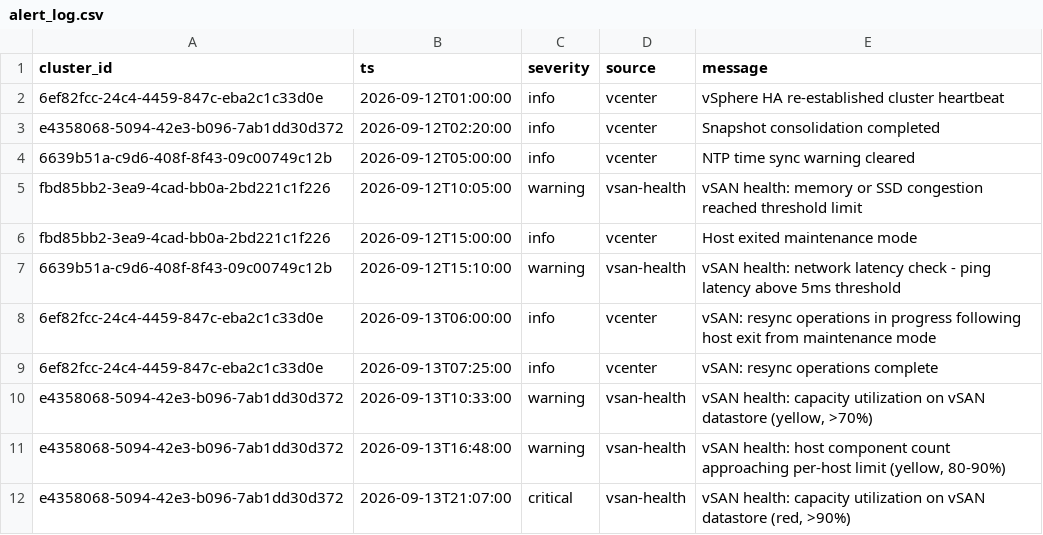
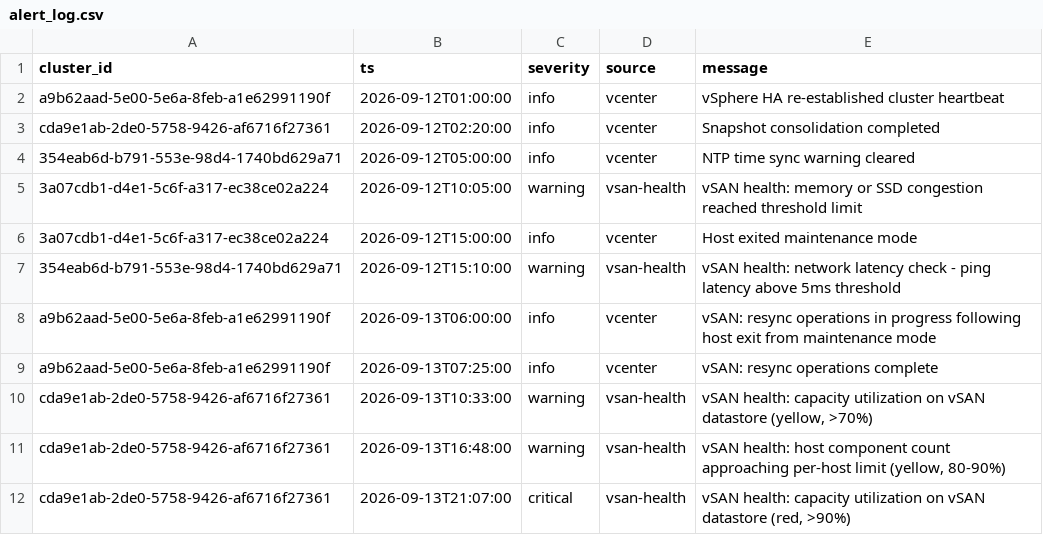
Before and after one commit to aa002045/ops-command-center, a CSV file: pipeline/out/alert_log.csv, drawn as a sheet.

Commit message:
Phase 04: ingestion pipeline (batch + live), fix generator ID determinism and UTF-8 encoding

```diff
--- a/pipeline/out/alert_log.csv
+++ b/pipeline/out/alert_log.csv
@@ -1,12 +1,12 @@
 cluster_id,ts,severity,source,message
-6ef82fcc-24c4-4459-847c-eba2c1c33d0e,2026-09-12T01:00:00,info,vcenter,vSphere HA re-established cluster heartbeat
-e4358068-5094-42e3-b096-7ab1dd30d372,2026-09-12T02:20:00,info,vcenter,Snapshot consolidation completed
-6639b51a-c9d6-408f-8f43-09c00749c12b,2026-09-12T05:00:00,info,vcenter,NTP time sync warning cleared
-fbd85bb2-3ea9-4cad-bb0a-2bd221c1f226,2026-09-12T10:05:00,warning,vsan-health,vSAN health: memory or SSD congestion reached threshold limit
-fbd85bb2-3ea9-4cad-bb0a-2bd221c1f226,2026-09-12T15:00:00,info,vcenter,Host exited maintenance mode
-6639b51a-c9d6-408f-8f43-09c00749c12b,2026-09-12T15:10:00,warning,vsan-health,vSAN health: network latency check - ping latency above 5ms threshold
-6ef82fcc-24c4-4459-847c-eba2c1c33d0e,2026-09-13T06:00:00,info,vcenter,vSAN: resync operations in progress following host exit from maintenance mode
-6ef82fcc-24c4-4459-847c-eba2c1c33d0e,2026-09-13T07:25:00,info,vcenter,vSAN: resync operations complete
-e4358068-5094-42e3-b096-7ab1dd30d372,2026-09-13T10:33:00,warning,vsan-health,"vSAN health: capacity utilization on vSAN datastore (yellow, >70%)"
-e4358068-5094-42e3-b096-7ab1dd30d372,2026-09-13T16:48:00,warning,vsan-health,"vSAN health: host component count approaching per-host limit (yellow, 80-90%)"
-e4358068-5094-42e3-b096-7ab1dd30d372,2026-09-13T21:07:00,critical,vsan-health,"vSAN health: capacity utilization on vSAN datastore (red, >90%)"
+a9b62aad-5e00-5e6a-8feb-a1e62991190f,2026-09-12T01:00:00,info,vcenter,vSphere HA re-established cluster heartbeat
+cda9e1ab-2de0-5758-9426-af6716f27361,2026-09-12T02:20:00,info,vcenter,Snapshot consolidation completed
+354eab6d-b791-553e-98d4-1740bd629a71,2026-09-12T05:00:00,info,vcenter,NTP time sync warning cleared
+3a07cdb1-d4e1-5c6f-a317-ec38ce02a224,2026-09-12T10:05:00,warning,vsan-health,vSAN health: memory or SSD congestion reached threshold limit
+3a07cdb1-d4e1-5c6f-a317-ec38ce02a224,2026-09-12T15:00:00,info,vcenter,Host exited maintenance mode
+354eab6d-b791-553e-98d4-1740bd629a71,2026-09-12T15:10:00,warning,vsan-health,vSAN health: network latency check - ping latency above 5ms threshold
+a9b62aad-5e00-5e6a-8feb-a1e62991190f,2026-09-13T06:00:00,info,vcenter,vSAN: resync operations in progress following host exit from maintenance mode
+a9b62aad-5e00-5e6a-8feb-a1e62991190f,2026-09-13T07:25:00,info,vcenter,vSAN: resync operations complete
+cda9e1ab-2de0-5758-9426-af6716f27361,2026-09-13T10:33:00,warning,vsan-health,"vSAN health: capacity utilization on vSAN datastore (yellow, >70%)"
+cda9e1ab-2de0-5758-9426-af6716f27361,2026-09-13T16:48:00,warning,vsan-health,"vSAN health: host component count approaching per-host limit (yellow, 80-90%)"
+cda9e1ab-2de0-5758-9426-af6716f27361,2026-09-13T21:07:00,critical,vsan-health,"vSAN health: capacity utilization on vSAN datastore (red, >90%)"
```
Also changed, not shown: pipeline/out/datastore_metrics.csv, 10 other files.
